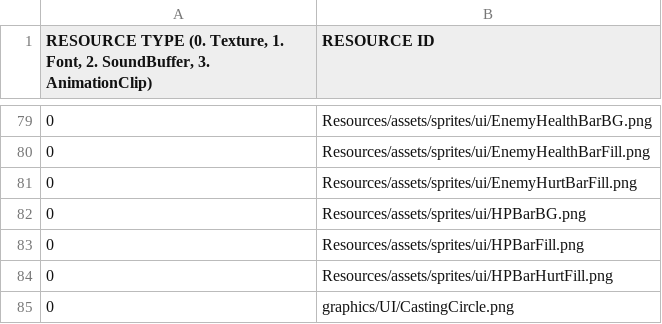
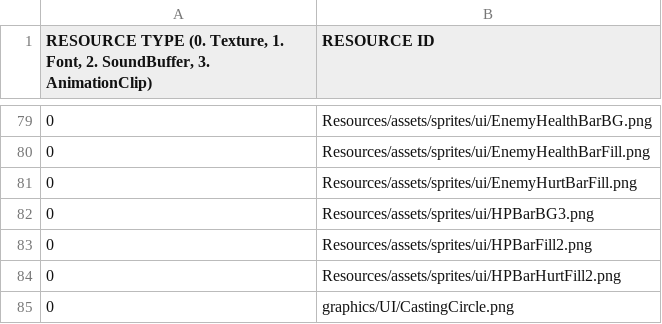
Before and after one commit to jack376/wol_project, a CSV file: sfml-wizard-of-legend-bin/scripts/default_resource_list_park.csv, drawn as a sheet; only a part is shown, gaps mark what is left out.

Commit message:
Player HPBar 추가 + HPBar 오류 수정

```diff
--- a/sfml-wizard-of-legend-bin/scripts/default_resource_list_park.csv
+++ b/sfml-wizard-of-legend-bin/scripts/default_resource_list_park.csv
@@ -81,5 +81,5 @@
 0,Resources/assets/sprites/ui/EnemyHurtBarFill.png
-0,Resources/assets/sprites/ui/HPBarBG.png
-0,Resources/assets/sprites/ui/HPBarFill.png
-0,Resources/assets/sprites/ui/HPBarHurtFill.png
+0,Resources/assets/sprites/ui/HPBarBG3.png
+0,Resources/assets/sprites/ui/HPBarFill2.png
+0,Resources/assets/sprites/ui/HPBarHurtFill2.png
 0,graphics/UI/CastingCircle.png
```
Also changed, not shown: sfml-wizard-of-legend-bin/tables/MonsterInfo.csv, 8 other files.
